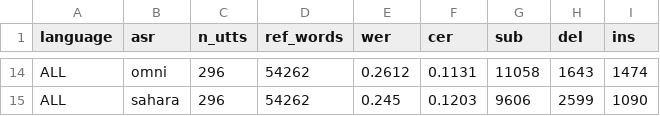
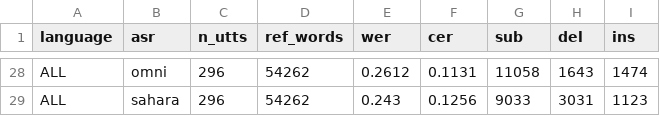
Before and after one commit to intron-innovation/Intron-Multimodal-Benchmarking, a CSV file: results/asr_benchmark/asr_wer_by_language.csv, drawn as a sheet; only a part is shown, gaps mark what is left out; addresses are those after the commit; the diff covers the shown part only; the diff names each change by its address in the sheet, - before the commit and + after, or states it on an @@ line.

```diff
--- a/results/asr_benchmark/asr_wer_by_language.csv
+++ b/results/asr_benchmark/asr_wer_by_language.csv
-E29 (wer): 0.245
+E29 (wer): 0.243
-F29 (cer): 0.1203
+F29 (cer): 0.1256
-G29 (sub): 9606
+G29 (sub): 9033
-H29 (del): 2599
+H29 (del): 3031
-I29 (ins): 1090
+I29 (ins): 1123
```
Also changed, not shown: 14 added rows and 5 edited cells elsewhere in this file, outputs/gates_transcription/sahara_fulfulde.csv, results/asr_benchmark/asr_wer_combined.csv, 28 other files.
